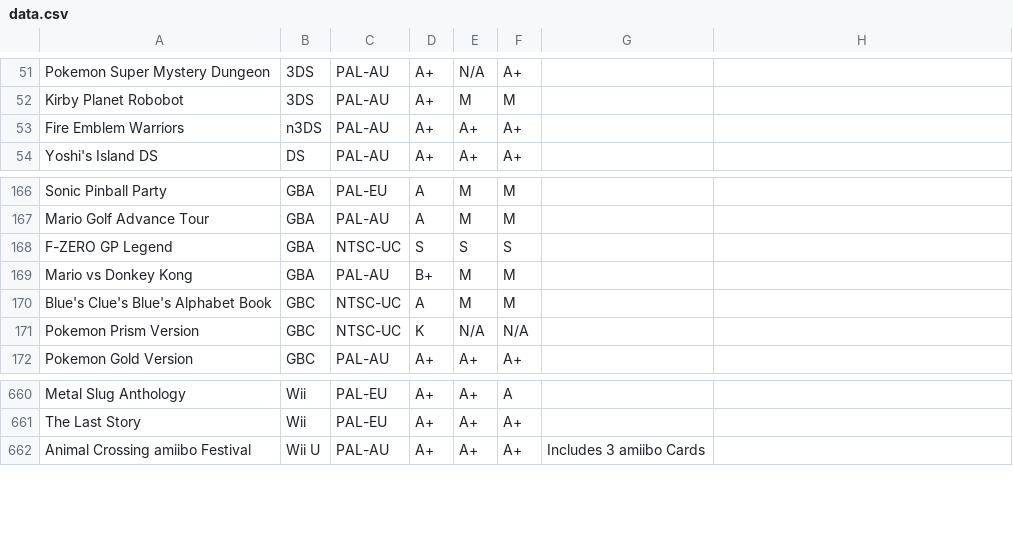
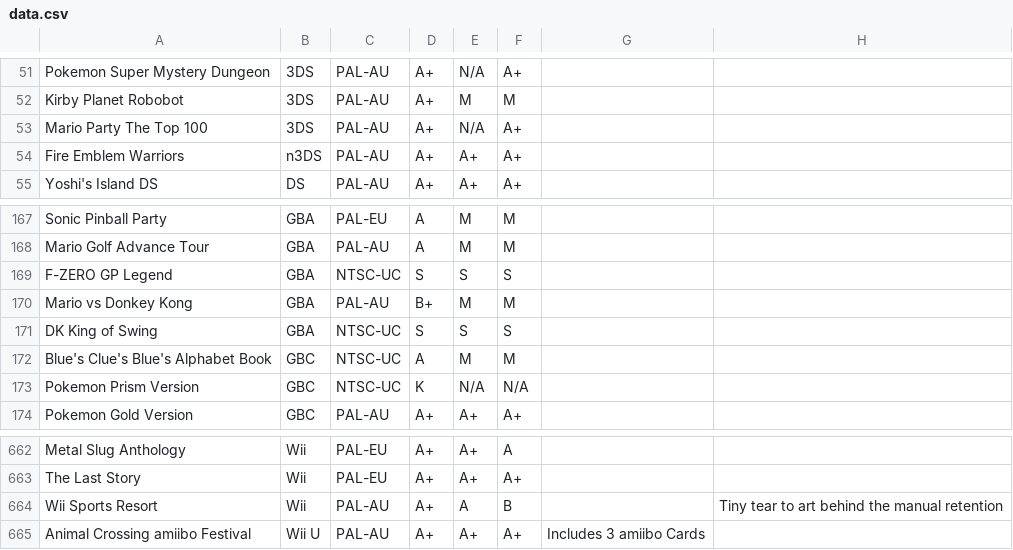
Before and after one commit to YourWishes/Games-List, a CSV file: public/data.csv, drawn as a sheet; only a part is shown, gaps mark what is left out; the diff names each change by its address in the sheet, - before the commit and + after, or states it on an @@ line.

Commit message:
Update data.csv

```diff
--- a/public/data.csv
+++ b/public/data.csv
+row 53: Mario Party The Top 100 | 3DS | PAL-AU | A+ | N/A | A+
+row 171: DK King of Swing | GBA | NTSC-UC | S | S | S
+row 664: Wii Sports Resort | Wii | PAL-AU | A+ | A | B |  | Tiny tear to art behind the manual retention
```
